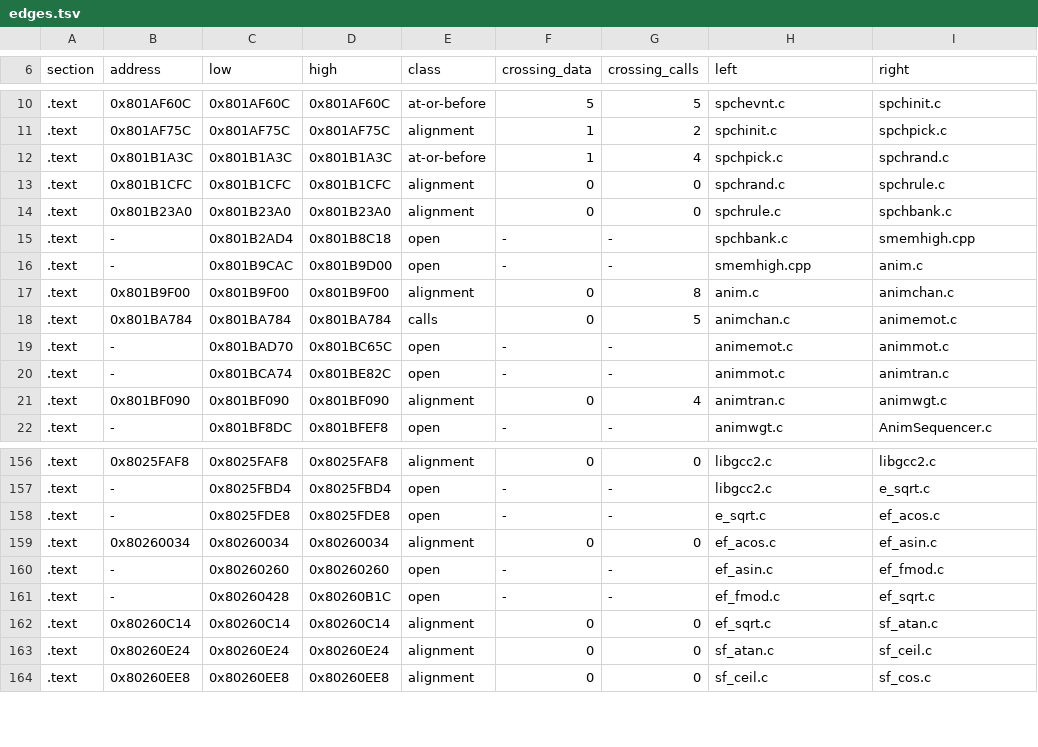
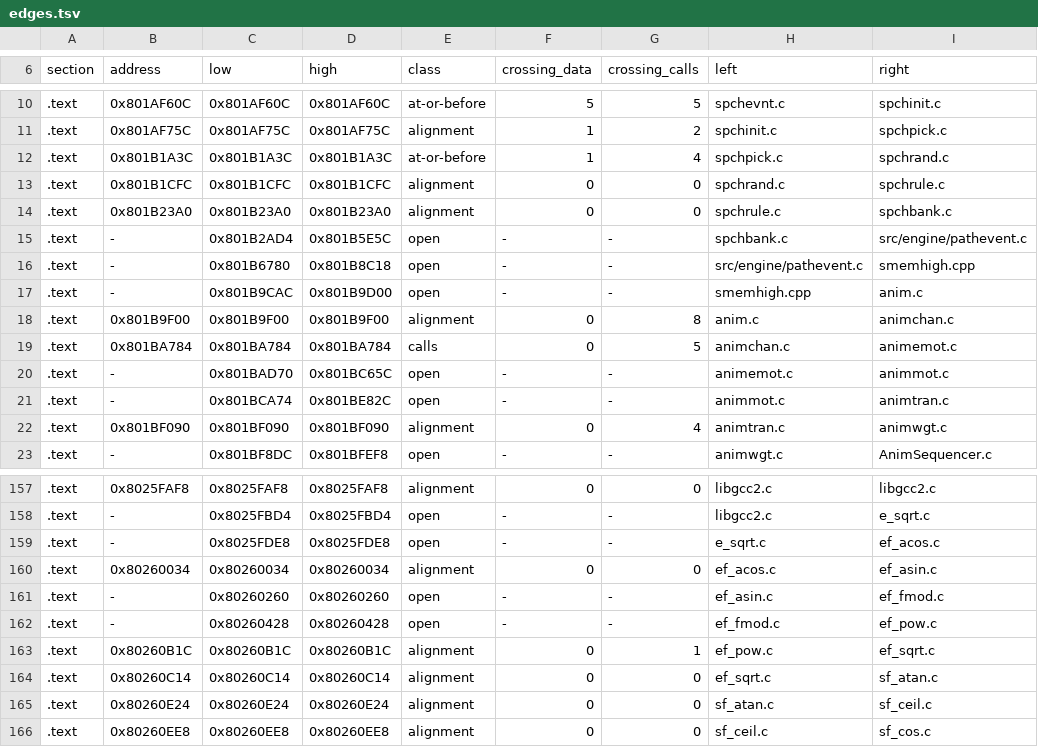
Before and after one commit to Tokaroy/nflstreet2, a TSV file: config/GN7E69-rev0/boundaries/edges.tsv, drawn as a sheet; only a part is shown, gaps mark what is left out.

```diff
--- a/config/GN7E69-rev0/boundaries/edges.tsv
+++ b/config/GN7E69-rev0/boundaries/edges.tsv
@@ -14,3 +14,4 @@ section	address	low	high	class	crossing_data	crossing_calls	left	right
 .text	0x801B23A0	0x801B23A0	0x801B23A0	alignment	0	0	spchrule.c	spchbank.c
-.text	-	0x801B2AD4	0x801B8C18	open	-	-	spchbank.c	smemhigh.cpp
+.text	-	0x801B2AD4	0x801B5E5C	open	-	-	spchbank.c	src/engine/pathevent.c
+.text	-	0x801B6780	0x801B8C18	open	-	-	src/engine/pathevent.c	smemhigh.cpp
 .text	-	0x801B9CAC	0x801B9D00	open	-	-	smemhigh.cpp	anim.c
@@ -160,3 +161,4 @@ section	address	low	high	class	crossing_data	crossing_calls	left	right
 .text	-	0x80260260	0x80260260	open	-	-	ef_asin.c	ef_fmod.c
-.text	-	0x80260428	0x80260B1C	open	-	-	ef_fmod.c	ef_sqrt.c
+.text	-	0x80260428	0x80260428	open	-	-	ef_fmod.c	ef_pow.c
+.text	0x80260B1C	0x80260B1C	0x80260B1C	alignment	0	1	ef_pow.c	ef_sqrt.c
 .text	0x80260C14	0x80260C14	0x80260C14	alignment	0	0	ef_sqrt.c	sf_atan.c
```
Also changed, not shown: config/GN7E69-rev0/boundaries/names.tsv, config/GN7E69-rev0/boundaries/units.tsv, 19 other files.
